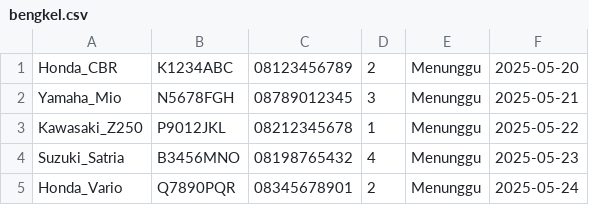
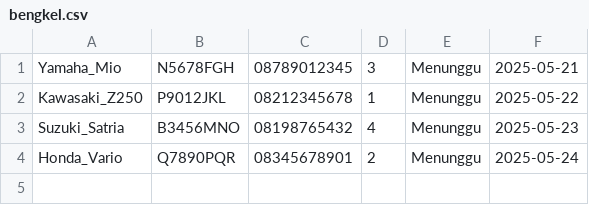
Before and after one commit to ridhoSetia/pengelolaan-bengkel, a CSV file: bengkel.csv, drawn as a sheet.

```diff
--- a/bengkel.csv
+++ b/bengkel.csv
@@ -1,2 +1 @@
-Honda_CBR,K1234ABC,08123456789,2,Menunggu,2025-05-20
 Yamaha_Mio,N5678FGH,08789012345,3,Menunggu,2025-05-21
```
Also changed, not shown: laporan.csv, 3 other files.
